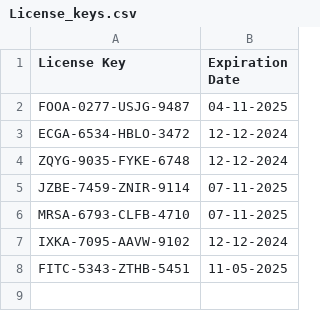
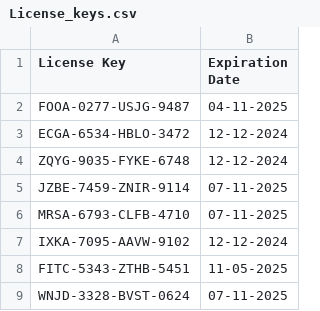
Before and after one commit to Nayush29/Gym-manager, a CSV file: License_keys.csv, drawn as a sheet; the diff names each change by its address in the sheet, - before the commit and + after, or states it on an @@ line.

Commit message:
Add new license key

```diff
--- a/License_keys.csv
+++ b/License_keys.csv
+row 9: WNJD-3328-BVST-0624 | 07-11-2025
```
